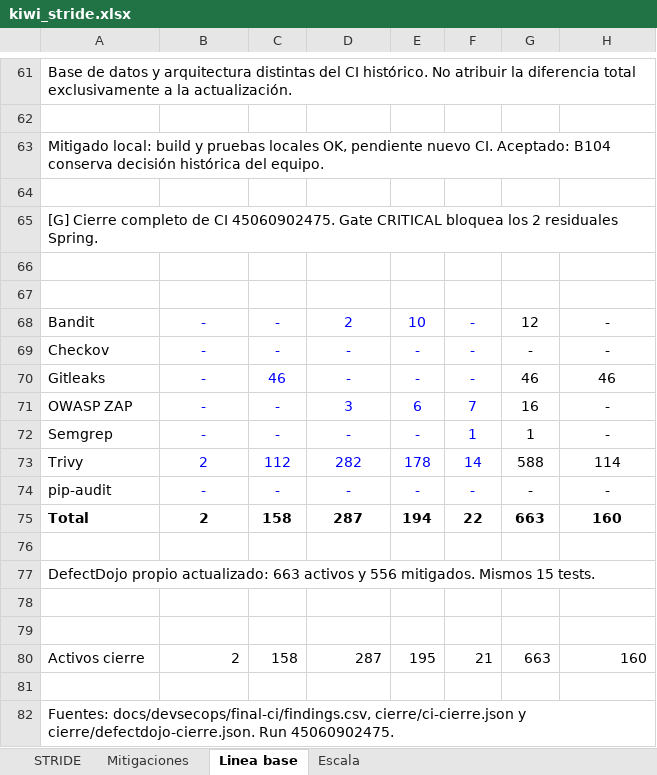
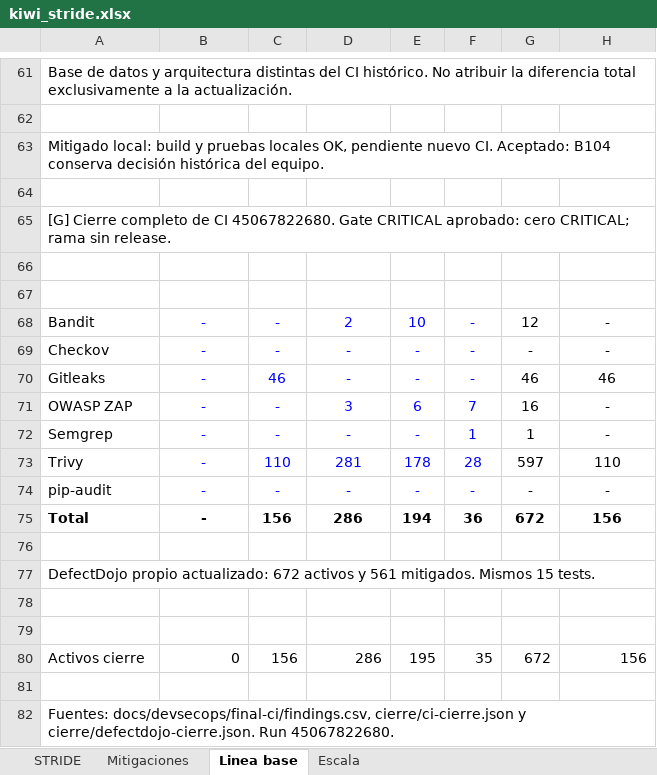
Before and after one commit to JeanPiero369/08C_DevOps_07S03_Proyecto, an Excel workbook: docs/devsecops/stride/kiwi_stride.xlsx, sheet Linea base, drawn as a sheet; only a part is shown, gaps mark what is left out; values as stored, in another font and other column widths than the file's, no borders; removed rows and columns are numbered as before the commit, all else as after; the diff names each change by its address in the sheet, - before the commit and + after, or states it on an @@ line.

Commit message:
docs(report): record passing gate and verified local key rotation

```diff
--- a/docs/devsecops/stride/kiwi_stride.xlsx (sheet Linea base)
+++ b/docs/devsecops/stride/kiwi_stride.xlsx (sheet Linea base)
-A65: …de CI 45060902475. Gate CRITICAL bloquea los 2 residuales Spring.
+A65: …de CI 45067822680. Gate CRITICAL aprobado: cero CRITICAL; rama sin release.
-row 73: Trivy | 2 | 112 | 282 | 178 | 14 | 588 | 114
+row 73: Trivy | - | 110 | 281 | 178 | 28 | 597 | 110
-row 75: Total | 2 | 158 | 287 | 194 | 22 | 663 | 160
+row 75: Total | - | 156 | 286 | 194 | 36 | 672 | 156
-A77: …propio actualizado: 663 activos y 556 mitigados. Mismos…
+A77: …propio actualizado: 672 activos y 561 mitigados. Mismos…
-row 80: Activos cierre | 2 | 158 | 287 | 195 | 21 | 663 | 160
+row 80: Activos cierre | 0 | 156 | 286 | 195 | 35 | 672 | 156
-A82: …cierre/defectdojo-cierre.json. Run 45060902475.
+A82: …cierre/defectdojo-cierre.json. Run 45067822680.
```
Also changed, not shown: sheet Mitigaciones, 29 other files.
